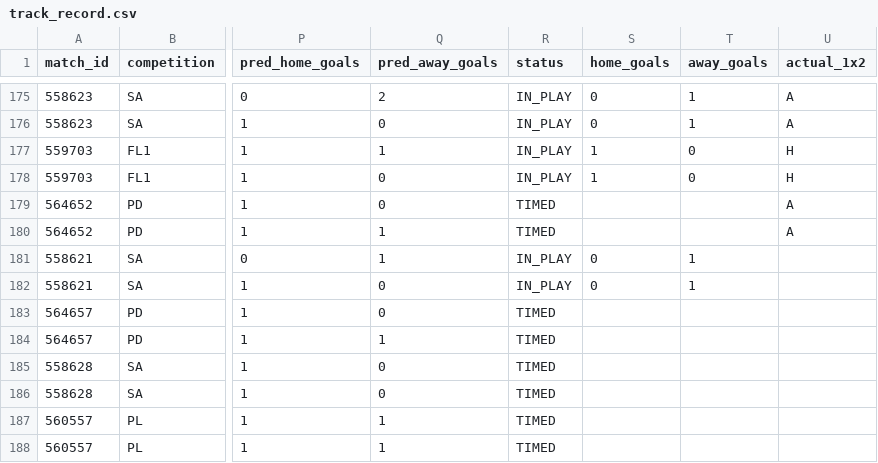
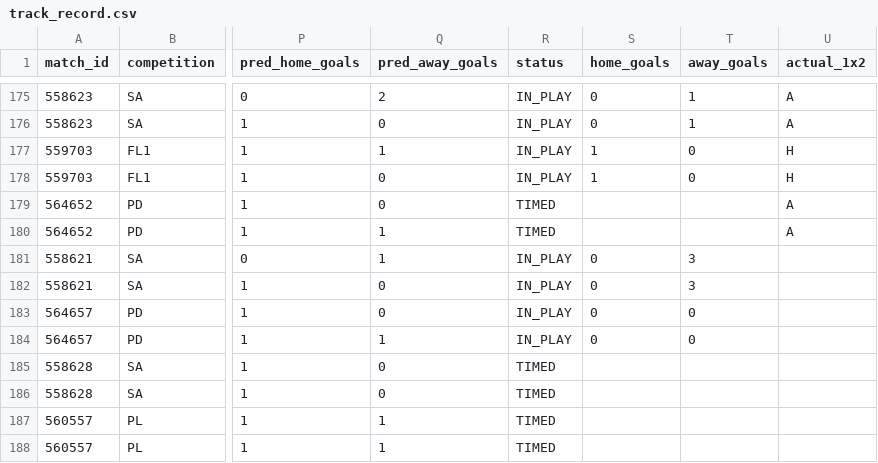
Before and after one commit to isaacruedabiota/FOOTBALL-PREDICTOR, a CSV file: track_record/track_record.csv, drawn as a sheet; only a part is shown, gaps mark what is left out; the diff names each change by its address in the sheet, - before the commit and + after, or states it on an @@ line.

```diff
--- a/track_record/track_record.csv
+++ b/track_record/track_record.csv
-T181:T182 (away_goals): 1
+T181:T182 (away_goals): 3
-R183:R184 (status): TIMED
+R183:R184 (status): IN_PLAY
-S183:S184 (home_goals): (empty)
+S183:S184 (home_goals): 0
-T183:T184 (away_goals): (empty)
+T183:T184 (away_goals): 0
```
Also changed, not shown: 1 other file.
